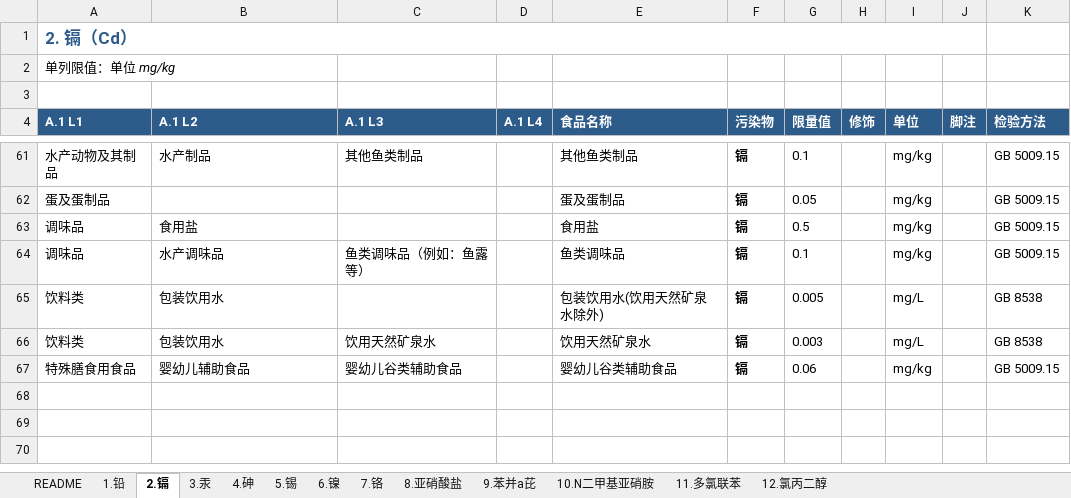
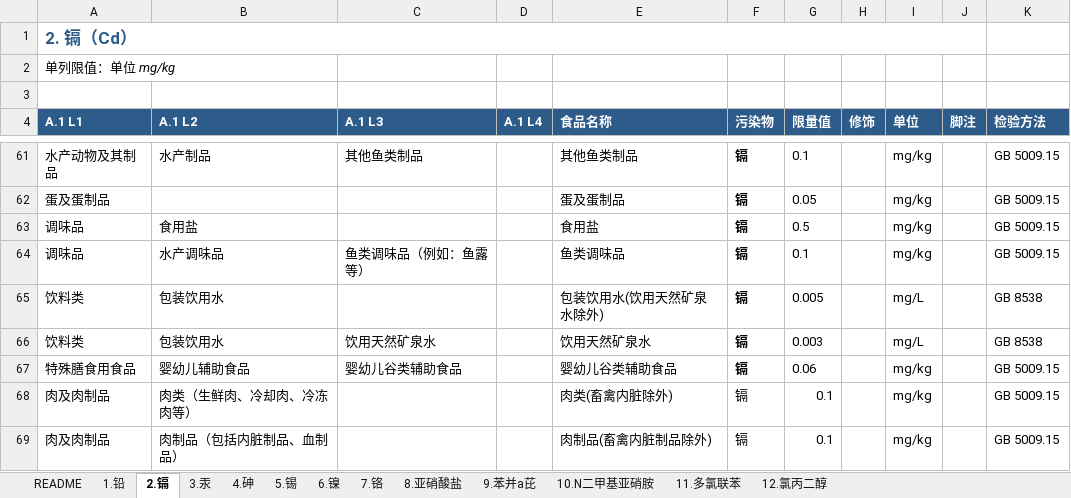
Before and after one commit to 5678Hub/jianyu, an Excel workbook: data/gb2762/_gb2762_2025_12项污染物_v6_synced.xlsx, sheet 2.镉, drawn as a sheet; only a part is shown, gaps mark what is left out; values as stored, in another font and other column widths than the file's, no borders; the diff names each change by its address in the sheet, - before the commit and + after, or states it on an @@ line.

Commit message:
fix: v39 L2 肉类/肉制品 详情页缺镉 0.1 通类项
用户截图(参考 foodvip.net)显示:
- L2 肉类(生鲜肉、冷却肉、冷冻肉等) 应有 3 条: 铅 0.2 + 镉 0.1 + 总汞 0.05
- L2 肉制品(包括内脏制品、血制品) 也应有镉 0.1 通类项
- web app v38 后 L2 肉类 只剩 2 条(铅+总汞), 缺镉 0.1

根因:
v38 我把 2.镉 row 49(肉及肉制品(畜禽内脏及其制品除外) 0.1)整个删了,
但参考网站实际把这条按 L2 拆分:
- 肉类(畜禽内脏除外) 0.1 → 归 L2 肉类
- 肉制品(畜禽内脏制品除外) 0.1 → 归 L2 肉制品

修复:
在 2.镉 表添加 row 68-69:
- row 68: a1_l1=肉及肉制品, a1_l2=肉类（生鲜肉、冷却肉、冷冻肉等）,
  food=肉类(畜禽内脏除外), lim=0.1, GB 5009.15
- row 69: a1_l1=肉及肉制品, a1_l2=肉制品（包括内脏制品、血制品）,
  food=肉制品(畜禽内脏制品除外), lim=0.1, GB 5009.15

注意 food 字段不含'肉及肉制品'前缀,
避免触发 v19 is_l1_category_item 误判(以 L1 开头 + 含'除外' → 清空 a1_l2/l3/l4 归 L1)。

结果:
- L1 肉及肉制品 通类项 = 总砷 0.5 + 铬 1.0 (v38 不变)
- L2 肉类 idx = 铅 0.2 + 镉 0.1 + 总汞 0.05 + ... (含 L3 扩散)
- L2 肉制品 idx = 铅 0.3 + 铅 0.5 + 镉 0.1 + 镉 0.5 + 镉 1.0 + 苯并a芘 + N-二甲基亚硝胺 + ...

sw.js CACHE_BUST 升级 v38 → v39

```diff
--- a/data/gb2762/_gb2762_2025_12项污染物_v6_synced.xlsx (sheet 2.镉)
+++ b/data/gb2762/_gb2762_2025_12项污染物_v6_synced.xlsx (sheet 2.镉)
+row 68: 肉及肉制品 | 肉类（生鲜肉、冷却肉、冷冻肉等） |  |  | 肉类(畜禽内脏除外) | 镉 | 0.1 |  | mg/kg |  | GB 5009.15
+row 69: 肉及肉制品 | 肉制品（包括内脏制品、血制品） |  |  | 肉制品(畜禽内脏制品除外) | 镉 | 0.1 |  | mg/kg |  | GB 5009.15
```
Also changed, not shown: 3 other files.
